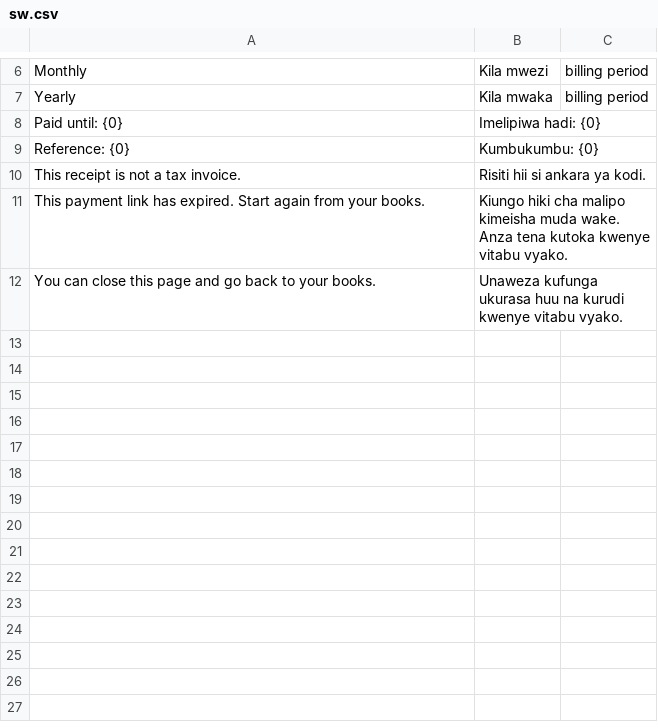
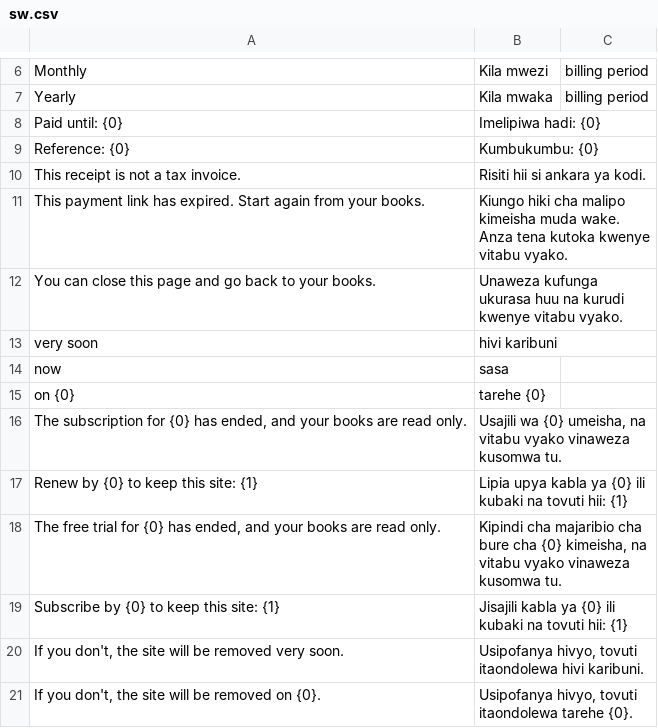
Before and after one commit to Charlitokenn/rarebooks_control, a CSV file: rarebooks_control/translations/sw.csv, drawn as a sheet; only a part is shown, gaps mark what is left out; the diff covers the shown part only; the diff names each change by its address in the sheet, - before the commit and + after, or states it on an @@ line.

```diff
--- a/rarebooks_control/translations/sw.csv
+++ b/rarebooks_control/translations/sw.csv
+row 13: very soon | hivi karibuni
+row 14: now | sasa
+row 15: on {0} | tarehe {0}
+row 16: The subscription for {0} has ended, and your books are read only. | Usajili wa {0} umeisha, na vitabu vyako vinaweza kusomwa tu.
+row 17: Renew by {0} to keep this site: {1} | Lipia upya kabla ya {0} ili kubaki na tovuti hii: {1}
+row 18: The free trial for {0} has ended, and your books are read only. | Kipindi cha majaribio cha bure cha {0} kimeisha, na vitabu vyako vinaweza kusomwa tu.
+row 19: Subscribe by {0} to keep this site: {1} | Jisajili kabla ya {0} ili kubaki na tovuti hii: {1}
+row 20: If you don't, the site will be removed very soon. | Usipofanya hivyo, tovuti itaondolewa hivi karibuni.
+row 21: If you don't, the site will be removed on {0}. | Usipofanya hivyo, tovuti itaondolewa tarehe {0}.
```
Also changed, not shown: 9 added rows elsewhere in this file, 17 other files.
